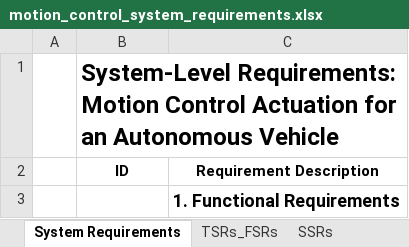
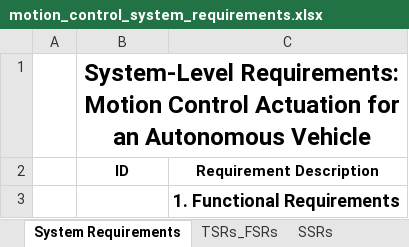
Before and after one commit to Kausi-hub/Kausi-hub.github.io, an Excel workbook: public/mydata/motion_control_system_requirements.xlsx, sheet System Requirements, drawn as a sheet; only a part is shown; values as stored, in another font and other column widths than the file's, no borders; the diff names each change by its address in the sheet, - before the commit and + after, or states it on an @@ line.

```diff
--- a/public/mydata/motion_control_system_requirements.xlsx (sheet System Requirements)
+++ b/public/mydata/motion_control_system_requirements.xlsx (sheet System Requirements)
-B1 alignment: left
+B1 alignment: center
+B1:C1 merged
```
Also changed, not shown: sheet TSRs_FSRs, sheet Safety Concept, 2 other files.
